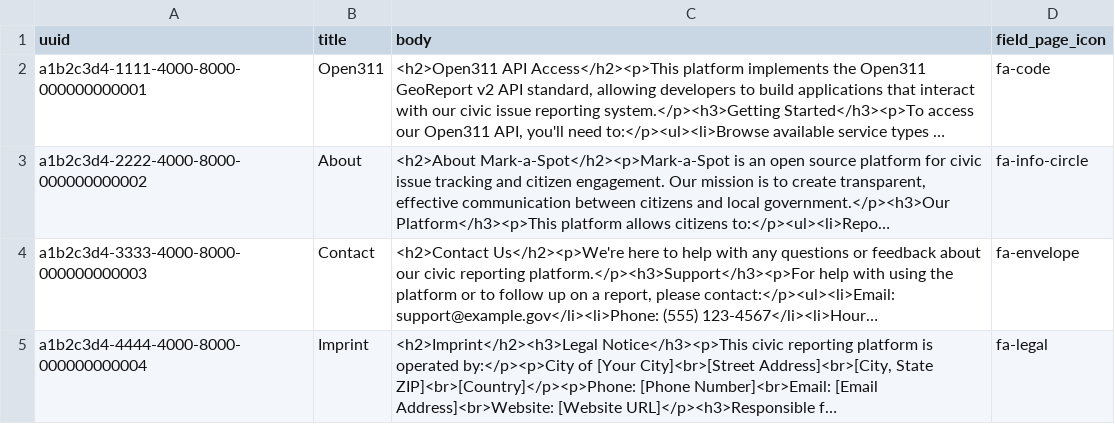
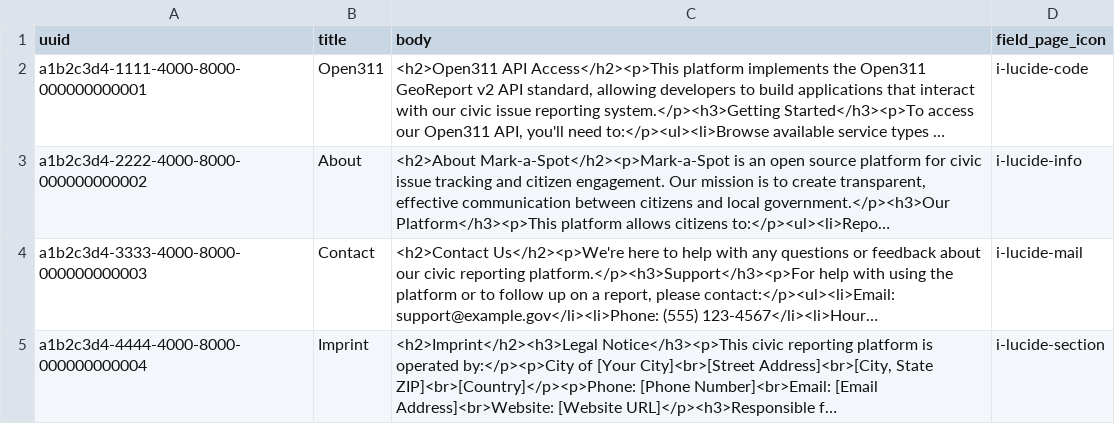
Before and after one commit to markaspot/markaspot, a CSV file: modules/markaspot_default_content/artifacts/page.csv, drawn as a sheet; long unchanged cells end in …; the diff names each change by its address in the sheet, - before the commit and + after, or states it on an @@ line.

Commit message:
fix: set icons to lucide

```diff
--- a/modules/markaspot_default_content/artifacts/page.csv
+++ b/modules/markaspot_default_content/artifacts/page.csv
-D2 (field_page_icon): fa-code
+D2 (field_page_icon): i-lucide-code
-D3 (field_page_icon): fa-info-circle
+D3 (field_page_icon): i-lucide-info
-D4 (field_page_icon): fa-envelope
+D4 (field_page_icon): i-lucide-mail
-D5 (field_page_icon): fa-legal
+D5 (field_page_icon): i-lucide-section
```
